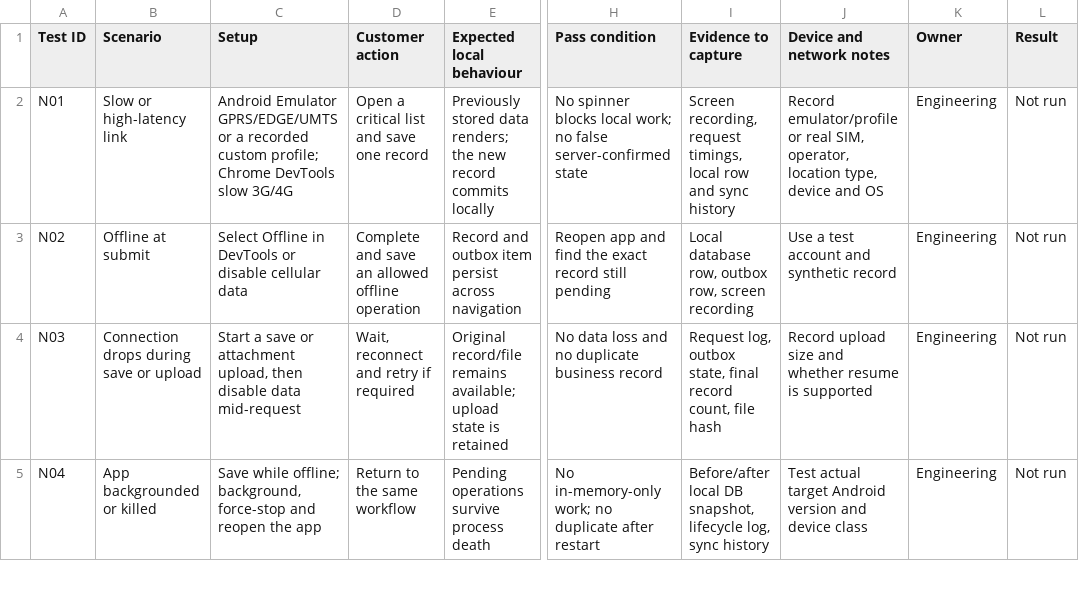
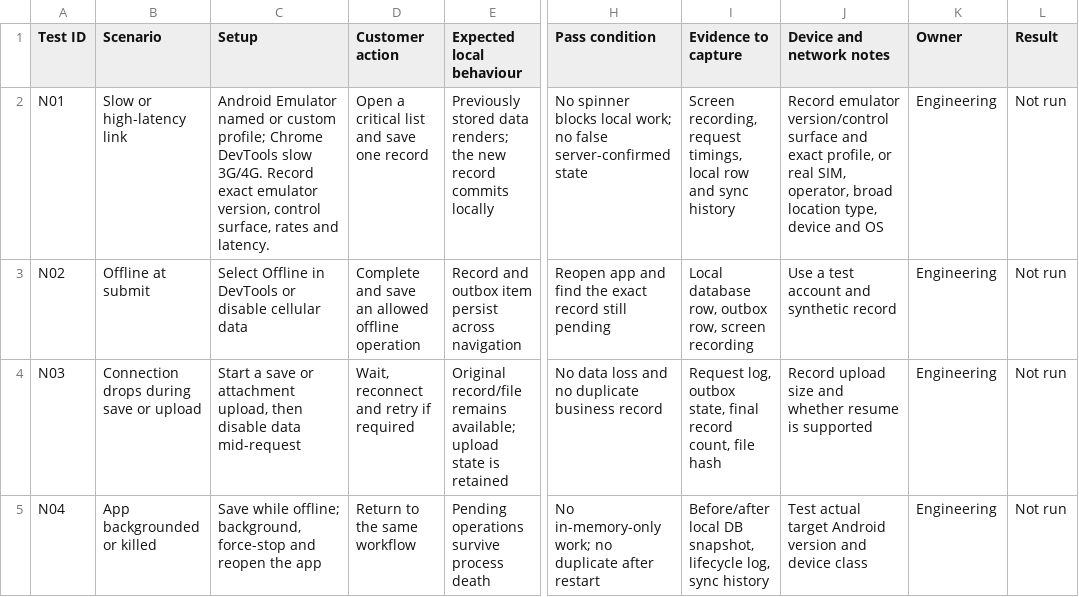
Before and after one commit to nekt-konnekt/Founders-Knowledge, a CSV file: assets/resources/low-bandwidth-product-review-checklist.csv, drawn as a sheet; only a part is shown, gaps mark what is left out; the diff names each change by its address in the sheet, - before the commit and + after, or states it on an @@ line.

Commit message:
Editorial: record exact emulator profile settings in low-bandwidth checklist

```diff
--- a/assets/resources/low-bandwidth-product-review-checklist.csv
+++ b/assets/resources/low-bandwidth-product-review-checklist.csv
-C2 (Setup): Android Emulator GPRS/EDGE/UMTS or a recorded custom profile; Chrome DevTools slow 3G/4G
+C2 (Setup): Android Emulator named or custom profile; Chrome DevTools slow 3G/4G. Record exact emulator version, control surface, rates and latency.
-J2 (Device and network notes): Record emulator/profile or real SIM, operator, location type,…
+J2 (Device and network notes): Record emulator version/control surface and exact profile, or real SIM, operator, broad location type,…
```
